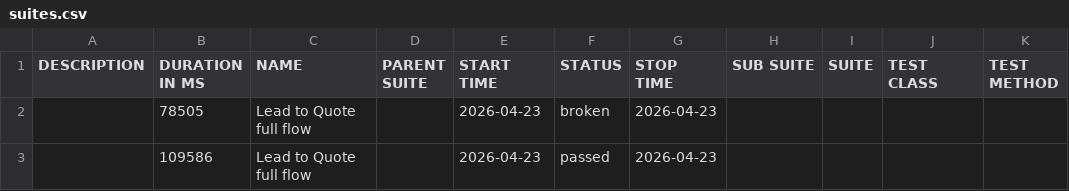
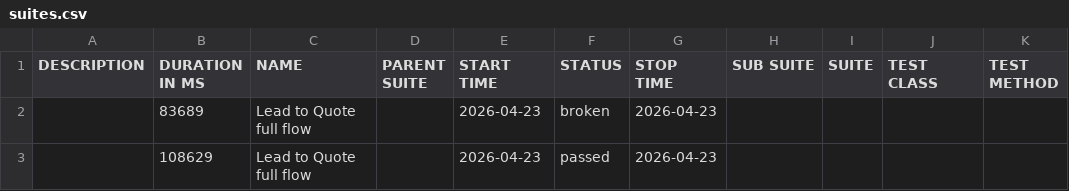
Before and after one commit to yadavlli364-max/Cucumber-allure-report, a CSV file: data/suites.csv, drawn as a sheet.

```diff
--- a/data/suites.csv
+++ b/data/suites.csv
@@ -1,3 +1,3 @@
 "DESCRIPTION","DURATION IN MS","NAME","PARENT SUITE","START TIME","STATUS","STOP TIME","SUB SUITE","SUITE","TEST CLASS","TEST METHOD"
-"","78505","Lead to Quote full flow","","2026-04-23","broken","2026-04-23","","","",""
-"","109586","Lead to Quote full flow","","2026-04-23","passed","2026-04-23","","","",""
+"","83689","Lead to Quote full flow","","2026-04-23","broken","2026-04-23","","","",""
+"","108629","Lead to Quote full flow","","2026-04-23","passed","2026-04-23","","","",""
```
Also changed, not shown: 24 other files.
